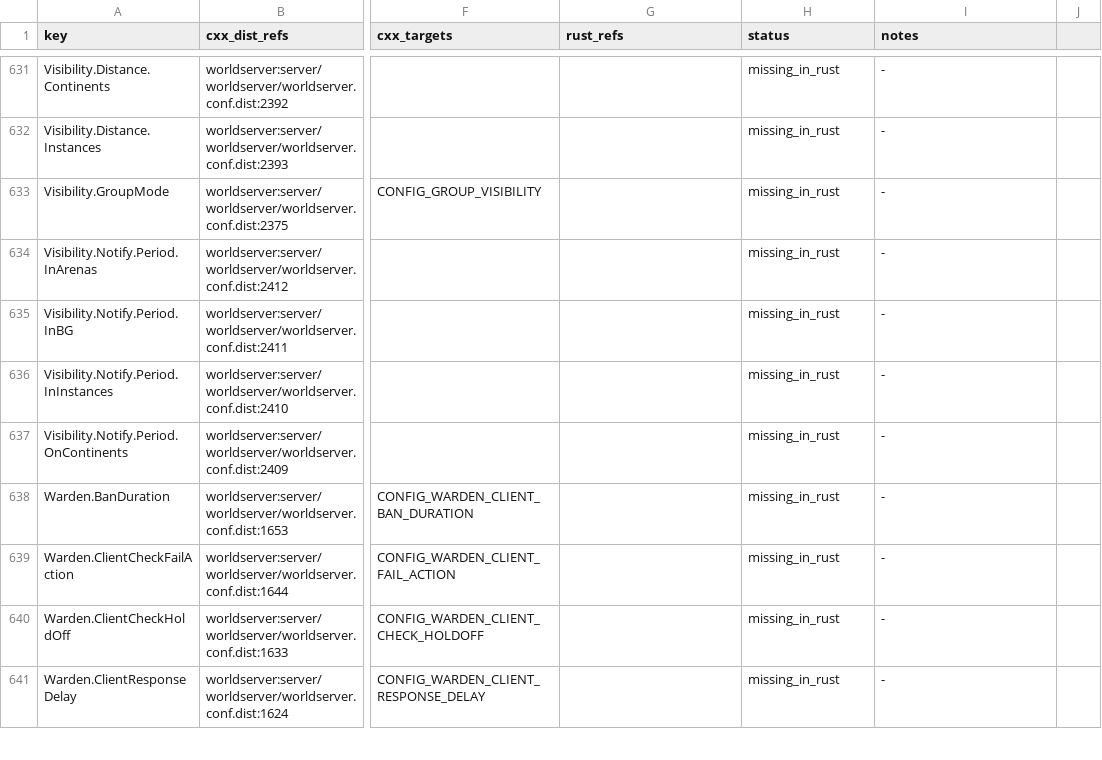
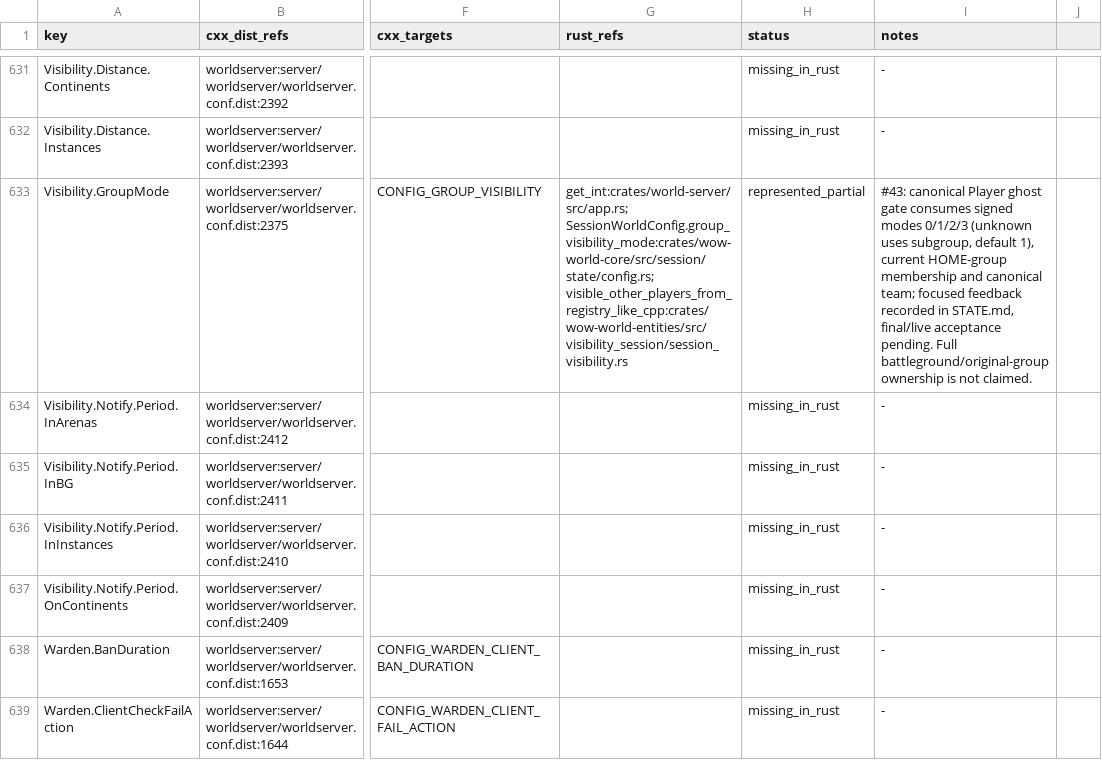
Before and after one commit to alseif0x/rustycore, a TSV file: docs/migration/inventory/cpp-config-keys.tsv, drawn as a sheet; only a part is shown, gaps mark what is left out; the shorter side is filled out with more unchanged rows; the diff names each change by its address in the sheet, - before the commit and + after, or states it on an @@ line.

Commit message:
[#43] Resolve Player ghost visibility from canonical groups and owners (UNVALIDATED)

```diff
--- a/docs/migration/inventory/cpp-config-keys.tsv
+++ b/docs/migration/inventory/cpp-config-keys.tsv
-G633 (rust_refs): (empty)
+G633 (rust_refs): get_int:crates/world-server/src/app.rs; SessionWorldConfig.group_visibility_mode:crates/wow-world-core/src/session/state/config.rs; visible_other_players_from_registry_like_cpp:crates/wow-world-entities/src/visibility_session/session_visibility.rs
-H633 (status): missing_in_rust
+H633 (status): represented_partial
-I633 (notes): -
+I633 (notes): #43: canonical Player ghost gate consumes signed modes 0/1/2/3 (unknown uses subgroup, default 1), current HOME-group membership and canonical team; focused feedback recorded in STATE.md, final/live acceptance pending. Full battleground/original-group ownership is not claimed.
```
Also changed, not shown: docs/migration/inventory/cpp-world-config-registry.tsv, 10 other files.
